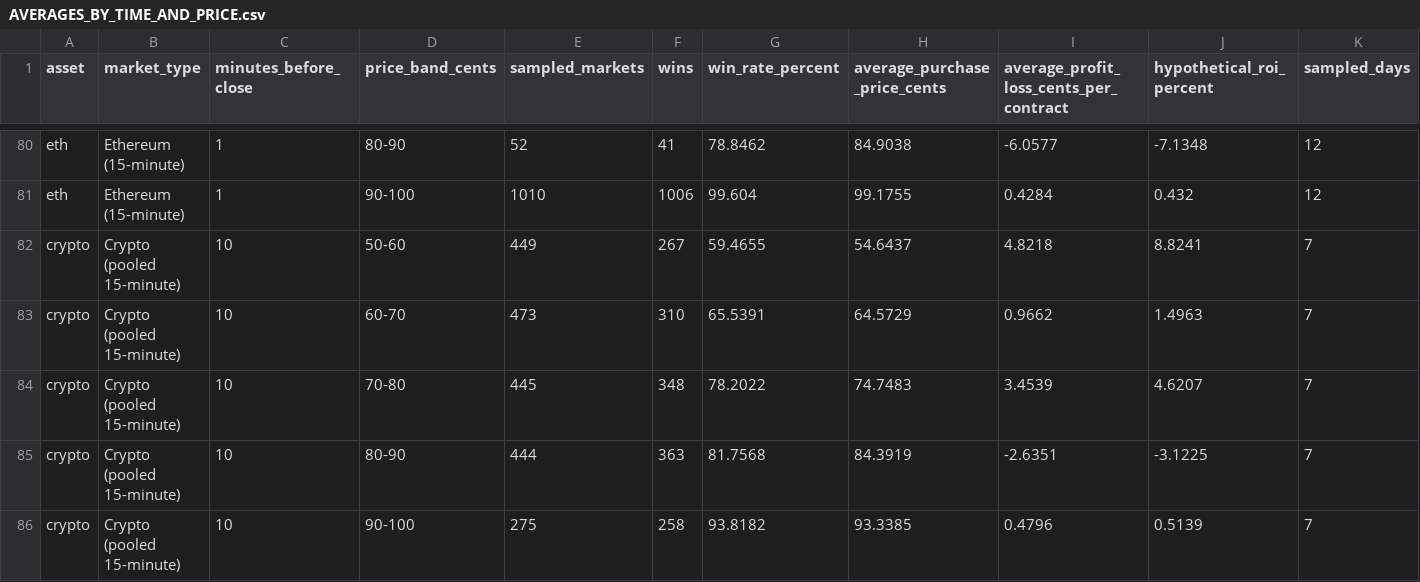
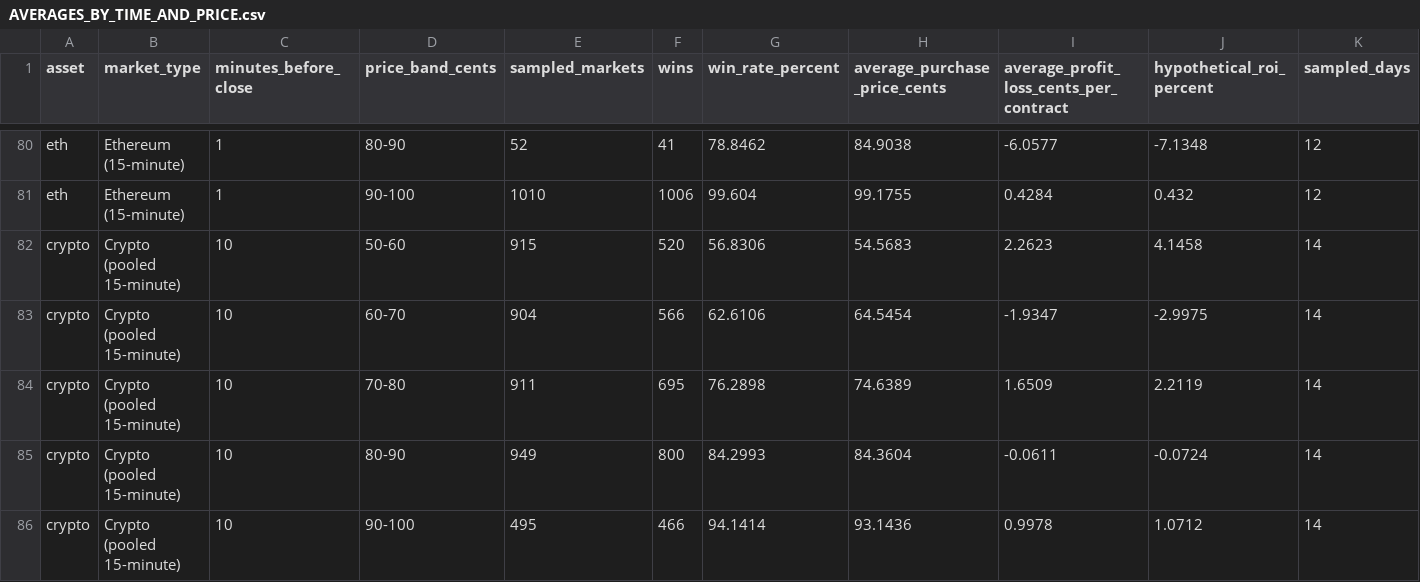
Before and after one commit to princesspikachuu/kalshi-scanner-data, a CSV file: backtests/AVERAGES_BY_TIME_AND_PRICE.csv, drawn as a sheet; only a part is shown, gaps mark what is left out; the diff covers the shown part only.

```diff
--- a/backtests/AVERAGES_BY_TIME_AND_PRICE.csv
+++ b/backtests/AVERAGES_BY_TIME_AND_PRICE.csv
@@ -81,6 +81,6 @@ eth,Ethereum (15-minute),1,80-90,52,41,78.8462,84.9038,-6.0577,-7.1348,12
 eth,Ethereum (15-minute),1,90-100,1010,1006,99.604,99.1755,0.4284,0.432,12
-crypto,Crypto (pooled 15-minute),10,50-60,449,267,59.4655,54.6437,4.8218,8.8241,7
-crypto,Crypto (pooled 15-minute),10,60-70,473,310,65.5391,64.5729,0.9662,1.4963,7
-crypto,Crypto (pooled 15-minute),10,70-80,445,348,78.2022,74.7483,3.4539,4.6207,7
-crypto,Crypto (pooled 15-minute),10,80-90,444,363,81.7568,84.3919,-2.6351,-3.1225,7
-crypto,Crypto (pooled 15-minute),10,90-100,275,258,93.8182,93.3385,0.4796,0.5139,7
+crypto,Crypto (pooled 15-minute),10,50-60,915,520,56.8306,54.5683,2.2623,4.1458,14
+crypto,Crypto (pooled 15-minute),10,60-70,904,566,62.6106,64.5454,-1.9347,-2.9975,14
+crypto,Crypto (pooled 15-minute),10,70-80,911,695,76.2898,74.6389,1.6509,2.2119,14
+crypto,Crypto (pooled 15-minute),10,80-90,949,800,84.2993,84.3604,-0.0611,-0.0724,14
+crypto,Crypto (pooled 15-minute),10,90-100,495,466,94.1414,93.1436,0.9978,1.0712,14
```
Also changed, not shown: 105 edited cells elsewhere in this file, backtests/crypto15m/summary.csv, docs/data.csv, 27 other files.
